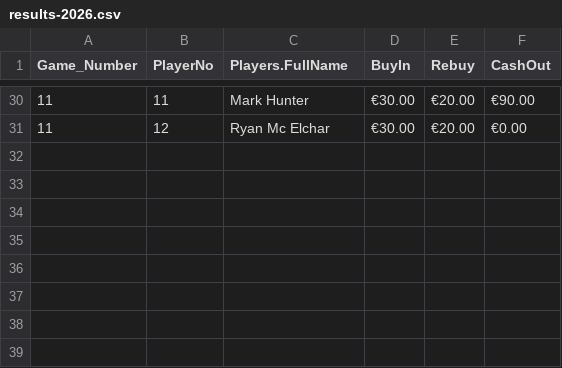
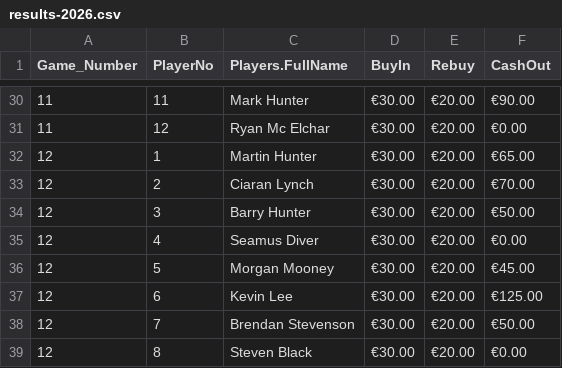
Before and after one commit to CLynch1-hub/the-2002-cardroom, a CSV file: data/results-2026.csv, drawn as a sheet; only a part is shown, gaps mark what is left out; the diff names each change by its address in the sheet, - before the commit and + after, or states it on an @@ line.

```diff
--- a/data/results-2026.csv
+++ b/data/results-2026.csv
+row 32: 12 | 1 | Martin Hunter | €30.00 | €20.00 | €65.00
+row 33: 12 | 2 | Ciaran Lynch | €30.00 | €20.00 | €70.00
+row 34: 12 | 3 | Barry Hunter | €30.00 | €20.00 | €50.00
+row 35: 12 | 4 | Seamus Diver | €30.00 | €20.00 | €0.00
+row 36: 12 | 5 | Morgan Mooney | €30.00 | €20.00 | €45.00
+row 37: 12 | 6 | Kevin Lee | €30.00 | €20.00 | €125.00
+row 38: 12 | 7 | Brendan Stevenson | €30.00 | €20.00 | €50.00
+row 39: 12 | 8 | Steven Black | €30.00 | €20.00 | €0.00
```
Also changed, not shown: data/hosts.csv, data/leaderboard2026.csv.
